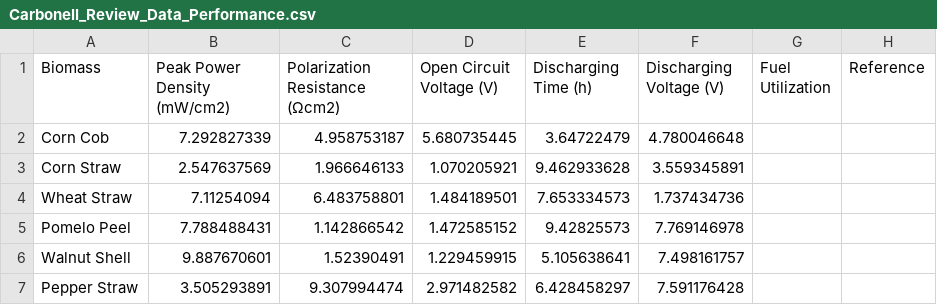
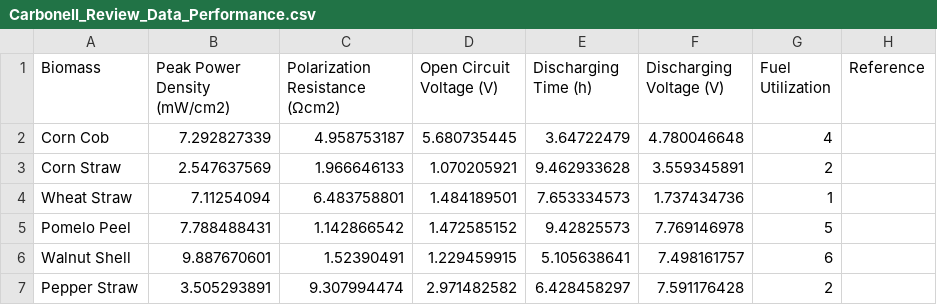
Before and after one commit to villagraciaa/ReviewData_MSC, a CSV file: Carbonell_Review_Data_Performance.csv, drawn as a sheet.

Commit message:
Update Carbonell_Review_Data_Performance.csv

```diff
--- a/Carbonell_Review_Data_Performance.csv
+++ b/Carbonell_Review_Data_Performance.csv
@@ -1,7 +1,7 @@
 Biomass,Peak Power Density (mW/cm2),Polarization Resistance (Ωcm2),Open Circuit Voltage (V),Discharging Time (h),Discharging Voltage (V),Fuel Utilization,Reference
-Corn Cob,7.292827339,4.958753187,5.680735445,3.64722479,4.780046648,,
-Corn Straw,2.547637569,1.966646133,1.070205921,9.462933628,3.559345891,,
-Wheat Straw,7.11254094,6.483758801,1.484189501,7.653334573,1.737434736,,
-Pomelo Peel,7.788488431,1.142866542,1.472585152,9.42825573,7.769146978,,
-Walnut Shell,9.887670601,1.52390491,1.229459915,5.105638641,7.498161757,,
-Pepper Straw,3.505293891,9.307994474,2.971482582,6.428458297,7.591176428,,
+Corn Cob,7.292827339,4.958753187,5.680735445,3.64722479,4.780046648,4,
+Corn Straw,2.547637569,1.966646133,1.070205921,9.462933628,3.559345891,2,
+Wheat Straw,7.11254094,6.483758801,1.484189501,7.653334573,1.737434736,1,
+Pomelo Peel,7.788488431,1.142866542,1.472585152,9.42825573,7.769146978,5,
+Walnut Shell,9.887670601,1.52390491,1.229459915,5.105638641,7.498161757,6,
+Pepper Straw,3.505293891,9.307994474,2.971482582,6.428458297,7.591176428,2,
```
